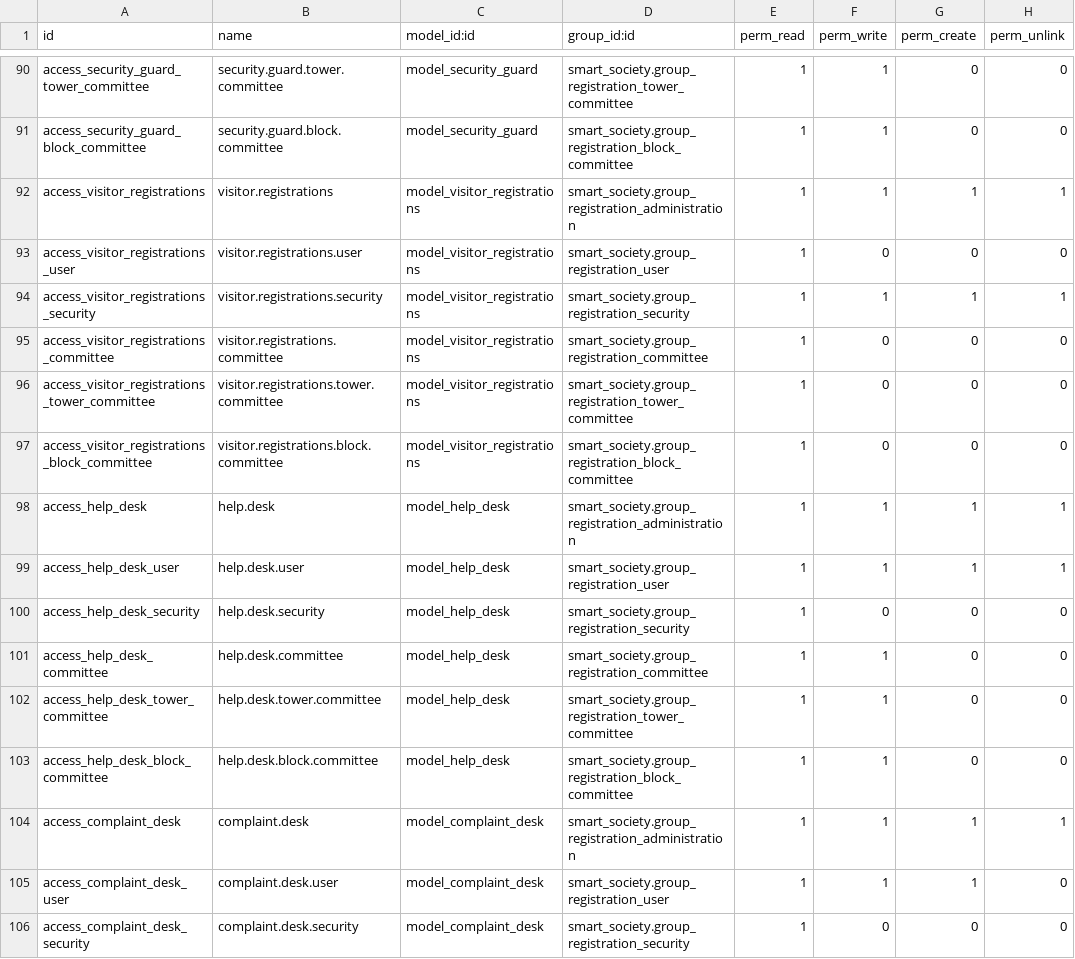
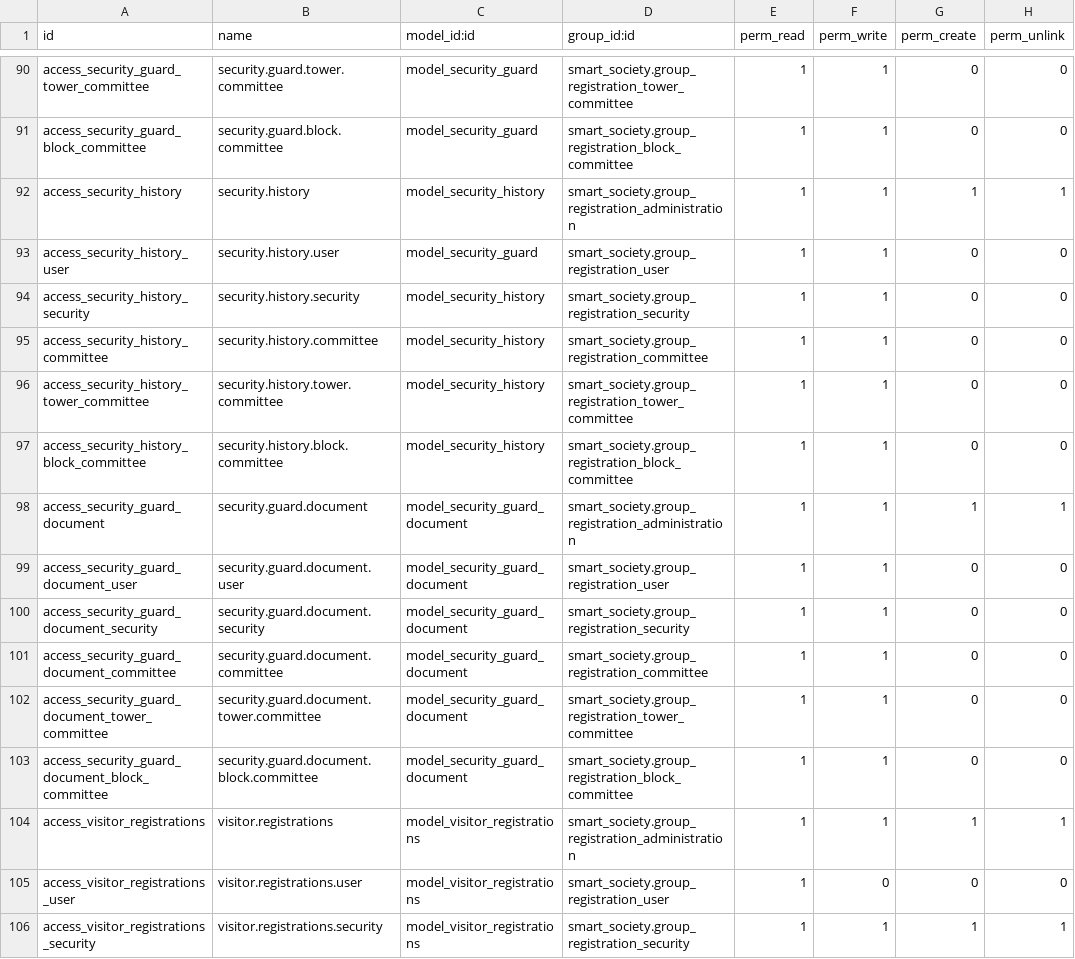
Before and after one commit to krishna-priya1116/smart_society, a CSV file: smart_society/security/ir.model.access.csv, drawn as a sheet; only a part is shown, gaps mark what is left out; the shorter side is filled out with more unchanged rows.

```diff
--- a/smart_society/security/ir.model.access.csv
+++ b/smart_society/security/ir.model.access.csv
@@ -91,2 +91,14 @@ access_security_guard_tower_committee,security.guard.tower.committee,model_secur
 access_security_guard_block_committee,security.guard.block.committee,model_security_guard,smart_society.group_registration_block_committee,1,1,0,0
+access_security_history,security.history,model_security_history,smart_society.group_registration_administration,1,1,1,1
+access_security_history_user,security.history.user,model_security_guard,smart_society.group_registration_user,1,1,0,0
+access_security_history_security,security.history.security,model_security_history,smart_society.group_registration_security,1,1,0,0
+access_security_history_committee,security.history.committee,model_security_history,smart_society.group_registration_committee,1,1,0,0
+access_security_history_tower_committee,security.history.tower.committee,model_security_history,smart_society.group_registration_tower_committee,1,1,0,0
+access_security_history_block_committee,security.history.block.committee,model_security_history,smart_society.group_registration_block_committee,1,1,0,0
+access_security_guard_document,security.guard.document,model_security_guard_document,smart_society.group_registration_administration,1,1,1,1
+access_security_guard_document_user,security.guard.document.user,model_security_guard_document,smart_society.group_registration_user,1,1,0,0
+access_security_guard_document_security,security.guard.document.security,model_security_guard_document,smart_society.group_registration_security,1,1,0,0
+access_security_guard_document_committee,security.guard.document.committee,model_security_guard_document,smart_society.group_registration_committee,1,1,0,0
+access_security_guard_document_tower_committee,security.guard.document.tower.committee,model_security_guard_document,smart_society.group_registration_tower_committee,1,1,0,0
+access_security_guard_document_block_committee,security.guard.document.block.committee,model_security_guard_document,smart_society.group_registration_block_committee,1,1,0,0
 access_visitor_registrations,visitor.registrations,model_visitor_registrations,smart_society.group_registration_administration,1,1,1,1
```
Also changed, not shown: 11 other files.
